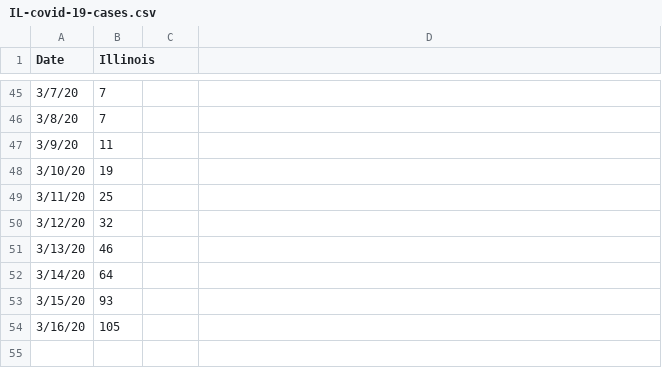
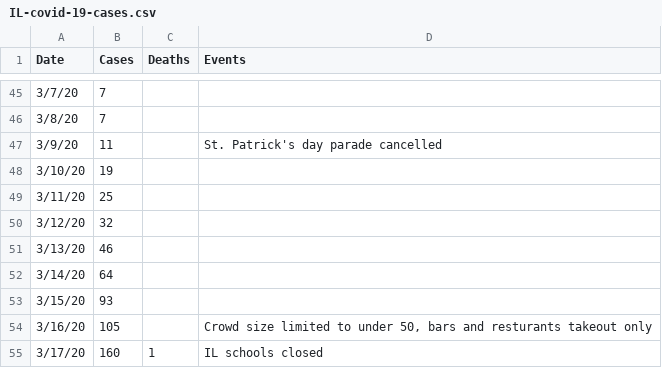
Before and after one commit to MartinLBarron/IllinoisCovid-19-tracking, a CSV file: data/IL-covid-19-cases.csv, drawn as a sheet; only a part is shown, gaps mark what is left out; the diff names each change by its address in the sheet, - before the commit and + after, or states it on an @@ line.

Commit message:
Added 3/17 growth, refactored data to rename case series from Illinois to Cases.  Added additional datafields to track deaths and major events.

```diff
--- a/data/IL-covid-19-cases.csv
+++ b/data/IL-covid-19-cases.csv
-B1: Illinois
+B1: Cases
-C1: (empty)
+C1: Deaths
-D1: (empty)
+D1: Events
-D47 (Events): (empty)
+D47 (Events): St. Patrick's day parade cancelled
-D54 (Events): (empty)
+D54 (Events): Crowd size limited to under 50, bars and resturants takeout only
+row 55: 3/17/20 | 160 | 1 | IL schools closed
```
Also changed, not shown: 5 other files.
